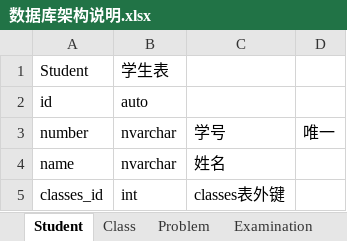
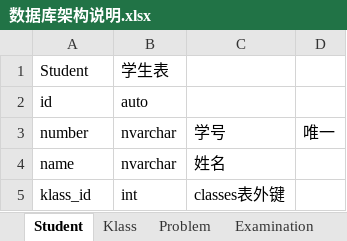
Before and after one commit to ITX351/WebExamination, an Excel workbook: 数据库架构说明.xlsx, sheet Student, drawn as a sheet; values as stored, in another font and other column widths than the file's, no borders; the diff names each change by its address in the sheet, - before the commit and + after, or states it on an @@ line.

```diff
--- a/数据库架构说明.xlsx (sheet Student)
+++ b/数据库架构说明.xlsx (sheet Student)
-sheet tab: Class
+sheet tab: Klass
-A5: classes_id
+A5: klass_id
```
Also changed, not shown: sheet Problem, sheet Examination, sheet Klass, 1 other file.
